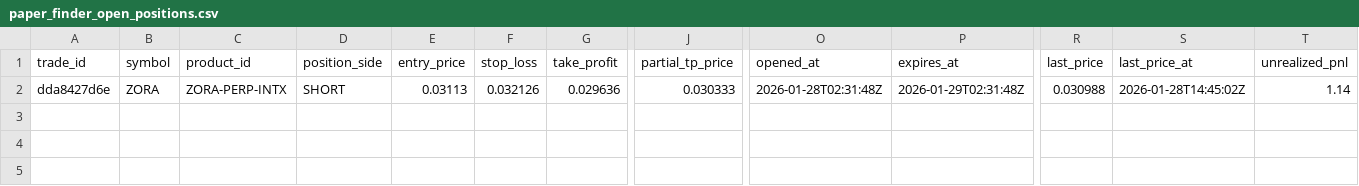
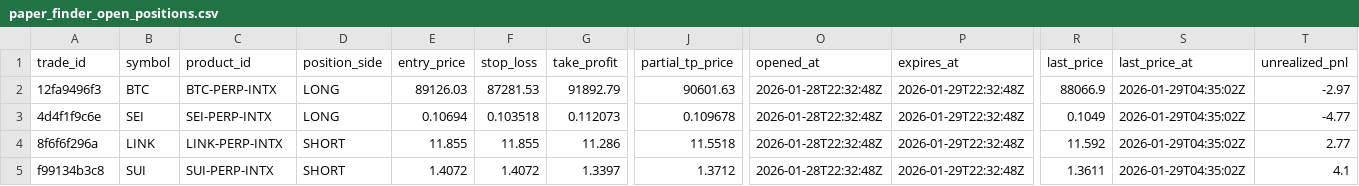
Before and after one commit to spirosrap/crypto-finance, a CSV file: trade_logs/paper_finder_open_positions.csv, drawn as a sheet; only a part is shown, gaps mark what is left out; rows hold the shown columns only; the diff covers the shown part only; the diff names each change by its address in the sheet, - before the commit and + after, or states it on an @@ line.

```diff
--- a/trade_logs/paper_finder_open_positions.csv
+++ b/trade_logs/paper_finder_open_positions.csv
-A2 (trade_id): dda8427d6e
+A2 (trade_id): 12fa9496f3
-B2 (symbol): ZORA
+B2 (symbol): BTC
-C2 (product_id): ZORA-PERP-INTX
+C2 (product_id): BTC-PERP-INTX
-D2 (position_side): SHORT
+D2 (position_side): LONG
-E2 (entry_price): 0.03113
+E2 (entry_price): 89126.03
-F2 (stop_loss): 0.032126
+F2 (stop_loss): 87281.53
-G2 (take_profit): 0.029636
+G2 (take_profit): 91892.79
-J2 (partial_tp_price): 0.030333
+J2 (partial_tp_price): 90601.63
-O2 (opened_at): 2026-01-28T02:31:48Z
+O2 (opened_at): 2026-01-28T22:32:48Z
-P2 (expires_at): 2026-01-29T02:31:48Z
+P2 (expires_at): 2026-01-29T22:32:48Z
-R2 (last_price): 0.030988
+R2 (last_price): 88066.9
-S2 (last_price_at): 2026-01-28T14:45:02Z
+S2 (last_price_at): 2026-01-29T04:35:02Z
-T2 (unrealized_pnl): 1.14
+T2 (unrealized_pnl): -2.97
+row 3: 4d4f1f9c6e | SEI | SEI-PERP-INTX | LONG | 0.10694 | 0.103518 | 0.112073 | 0.109678 | 2026-01-28T22:32:48Z | 2026-01-29T22:32:48Z | 0.1049 | 2026-01-29T04:35:02Z | -4.77
+row 4: 8f6f6f296a | LINK | LINK-PERP-INTX | SHORT | 11.855 | 11.855 | 11.286 | 11.5518 | 2026-01-28T22:32:48Z | 2026-01-29T22:32:48Z | 11.592 | 2026-01-29T04:35:02Z | 2.77
+row 5: f99134b3c8 | SUI | SUI-PERP-INTX | SHORT | 1.4072 | 1.4072 | 1.3397 | 1.3712 | 2026-01-28T22:32:48Z | 2026-01-29T22:32:48Z | 1.3611 | 2026-01-29T04:35:02Z | 4.1
```
Also changed, not shown: 1 edited cell elsewhere in this file, trade_logs/paper_finder_closed_positions.csv, trade_logs/watchdog_closed_positions.csv.
